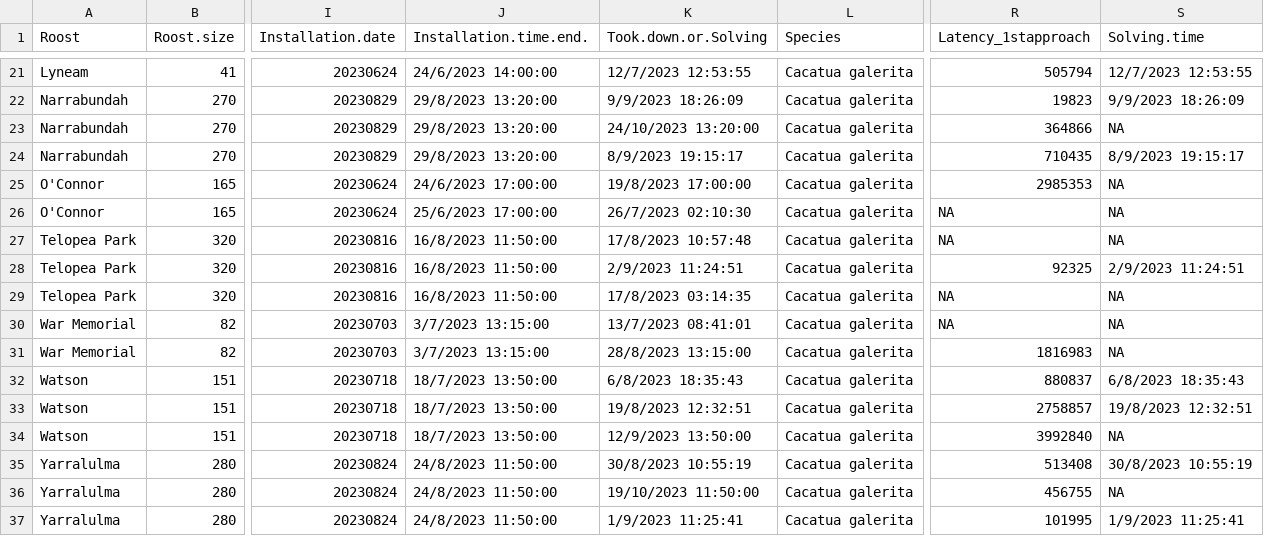
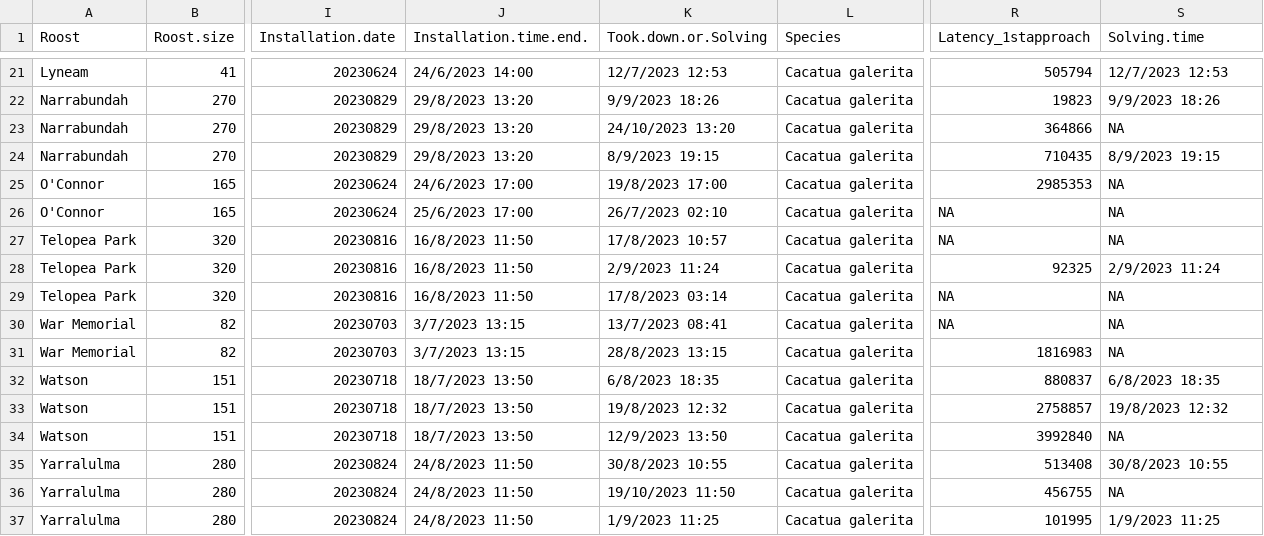
Before and after one commit to LisaFontana96/Innovation, a CSV file: ANALYSIS/Models/Dataset_ModelFinal.csv, drawn as a sheet; only a part is shown, gaps mark what is left out; the diff covers the shown part only; the diff names each change by its address in the sheet, - before the commit and + after, or states it on an @@ line.

```diff
--- a/ANALYSIS/Models/Dataset_ModelFinal.csv
+++ b/ANALYSIS/Models/Dataset_ModelFinal.csv
-J21 (Installation.time.end.): 24/6/2023 14:00:00
+J21 (Installation.time.end.): 24/6/2023 14:00
-K21 (Took.down.or.Solving): 12/7/2023 12:53:55
+K21 (Took.down.or.Solving): 12/7/2023 12:53
-S21 (Solving.time): 12/7/2023 12:53:55
+S21 (Solving.time): 12/7/2023 12:53
-J22:J24 (Installation.time.end.): 29/8/2023 13:20:00
+J22:J24 (Installation.time.end.): 29/8/2023 13:20
-K22 (Took.down.or.Solving): 9/9/2023 18:26:09
+K22 (Took.down.or.Solving): 9/9/2023 18:26
-S22 (Solving.time): 9/9/2023 18:26:09
+S22 (Solving.time): 9/9/2023 18:26
-K23 (Took.down.or.Solving): 24/10/2023 13:20:00
+K23 (Took.down.or.Solving): 24/10/2023 13:20
-K24 (Took.down.or.Solving): 8/9/2023 19:15:17
+K24 (Took.down.or.Solving): 8/9/2023 19:15
-S24 (Solving.time): 8/9/2023 19:15:17
+S24 (Solving.time): 8/9/2023 19:15
-J25 (Installation.time.end.): 24/6/2023 17:00:00
+J25 (Installation.time.end.): 24/6/2023 17:00
-K25 (Took.down.or.Solving): 19/8/2023 17:00:00
+K25 (Took.down.or.Solving): 19/8/2023 17:00
-J26 (Installation.time.end.): 25/6/2023 17:00:00
+J26 (Installation.time.end.): 25/6/2023 17:00
-K26 (Took.down.or.Solving): 26/7/2023 02:10:30
+K26 (Took.down.or.Solving): 26/7/2023 02:10
-J27:J29 (Installation.time.end.): 16/8/2023 11:50:00
+J27:J29 (Installation.time.end.): 16/8/2023 11:50
-K27 (Took.down.or.Solving): 17/8/2023 10:57:48
+K27 (Took.down.or.Solving): 17/8/2023 10:57
-K28 (Took.down.or.Solving): 2/9/2023 11:24:51
+K28 (Took.down.or.Solving): 2/9/2023 11:24
-S28 (Solving.time): 2/9/2023 11:24:51
+S28 (Solving.time): 2/9/2023 11:24
-K29 (Took.down.or.Solving): 17/8/2023 03:14:35
+K29 (Took.down.or.Solving): 17/8/2023 03:14
-J30:J31 (Installation.time.end.): 3/7/2023 13:15:00
+J30:J31 (Installation.time.end.): 3/7/2023 13:15
-K30 (Took.down.or.Solving): 13/7/2023 08:41:01
+K30 (Took.down.or.Solving): 13/7/2023 08:41
-K31 (Took.down.or.Solving): 28/8/2023 13:15:00
+K31 (Took.down.or.Solving): 28/8/2023 13:15
-J32:J34 (Installation.time.end.): 18/7/2023 13:50:00
+J32:J34 (Installation.time.end.): 18/7/2023 13:50
-K32 (Took.down.or.Solving): 6/8/2023 18:35:43
+K32 (Took.down.or.Solving): 6/8/2023 18:35
-S32 (Solving.time): 6/8/2023 18:35:43
+S32 (Solving.time): 6/8/2023 18:35
-K33 (Took.down.or.Solving): 19/8/2023 12:32:51
+K33 (Took.down.or.Solving): 19/8/2023 12:32
-S33 (Solving.time): 19/8/2023 12:32:51
+S33 (Solving.time): 19/8/2023 12:32
-K34 (Took.down.or.Solving): 12/9/2023 13:50:00
+K34 (Took.down.or.Solving): 12/9/2023 13:50
-J35:J37 (Installation.time.end.): 24/8/2023 11:50:00
+J35:J37 (Installation.time.end.): 24/8/2023 11:50
-K35 (Took.down.or.Solving): 30/8/2023 10:55:19
+K35 (Took.down.or.Solving): 30/8/2023 10:55
-S35 (Solving.time): 30/8/2023 10:55:19
+S35 (Solving.time): 30/8/2023 10:55
-K36 (Took.down.or.Solving): 19/10/2023 11:50:00
+K36 (Took.down.or.Solving): 19/10/2023 11:50
-K37 (Took.down.or.Solving): 1/9/2023 11:25:41
+K37 (Took.down.or.Solving): 1/9/2023 11:25
-S37 (Solving.time): 1/9/2023 11:25:41
+S37 (Solving.time): 1/9/2023 11:25
```
Also changed, not shown: 44 edited cells elsewhere in this file, DATA/EnvironmentalAnalysis/CSVs/Roosts2023.csv, RESULTS/DataCleaning/Dataset_cleaned.csv, 23 other files.
